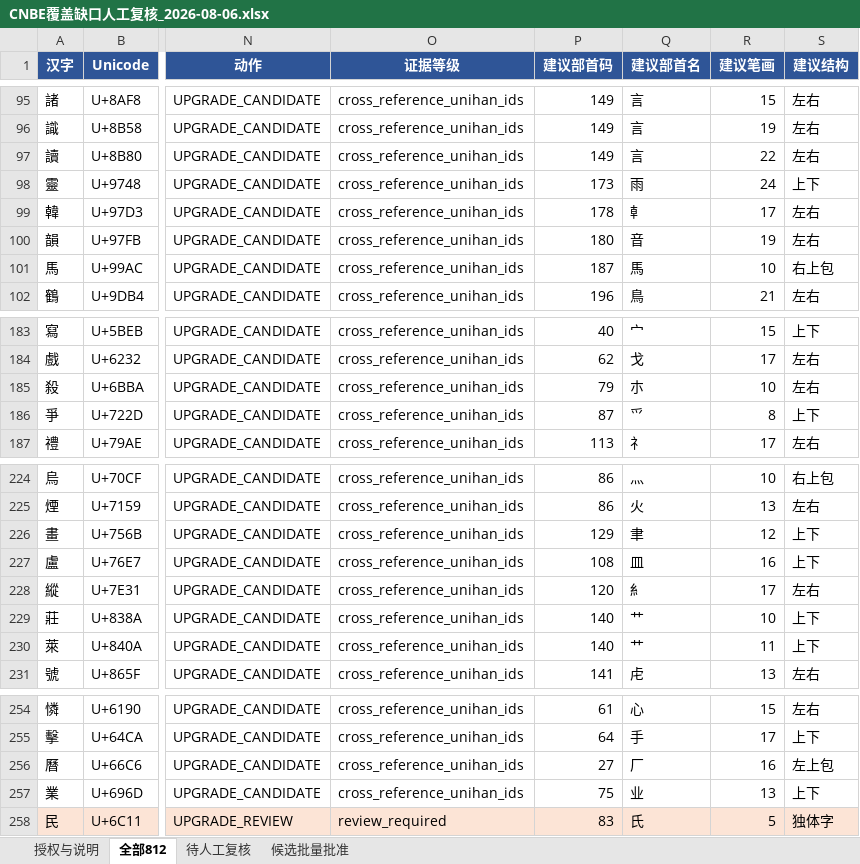
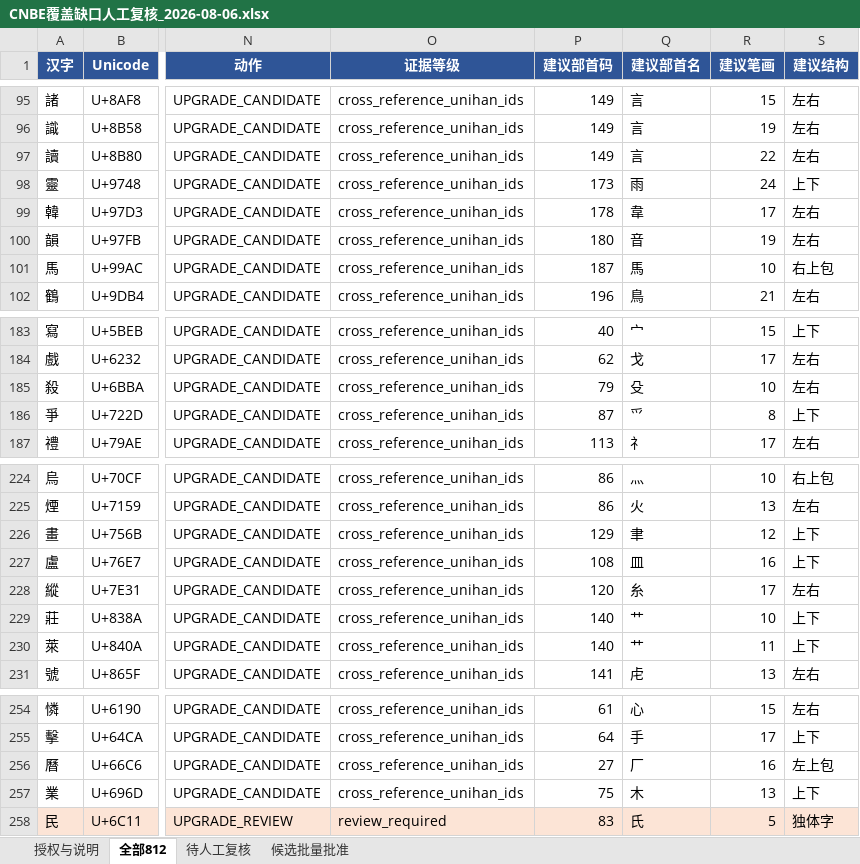
Before and after one commit to zairkliu/CNBE-32-Chinese-Native-Binary-Encoding, an Excel workbook: evidence/validation/CNBE覆盖缺口人工复核_2026-08-06.xlsx, sheet 全部812, drawn as a sheet; only a part is shown, gaps mark what is left out; values as stored, in another font and other column widths than the file's, no borders; the diff covers the shown part only; the diff names each change by its address in the sheet, - before the commit and + after, or states it on an @@ line.

```diff
--- a/evidence/validation/CNBE覆盖缺口人工复核_2026-08-06.xlsx (sheet 全部812)
+++ b/evidence/validation/CNBE覆盖缺口人工复核_2026-08-06.xlsx (sheet 全部812)
-Q99 (建议部首名): 龺
+Q99 (建议部首名): 韋
-Q185 (建议部首名): 朩
+Q185 (建议部首名): 殳
-Q228 (建议部首名): 糹
+Q228 (建议部首名): 糸
-Q257 (建议部首名): 业
+Q257 (建议部首名): 木
```
Also changed, not shown: 63 edited cells elsewhere in this sheet, sheet 候选批量批准, 5 other files.
